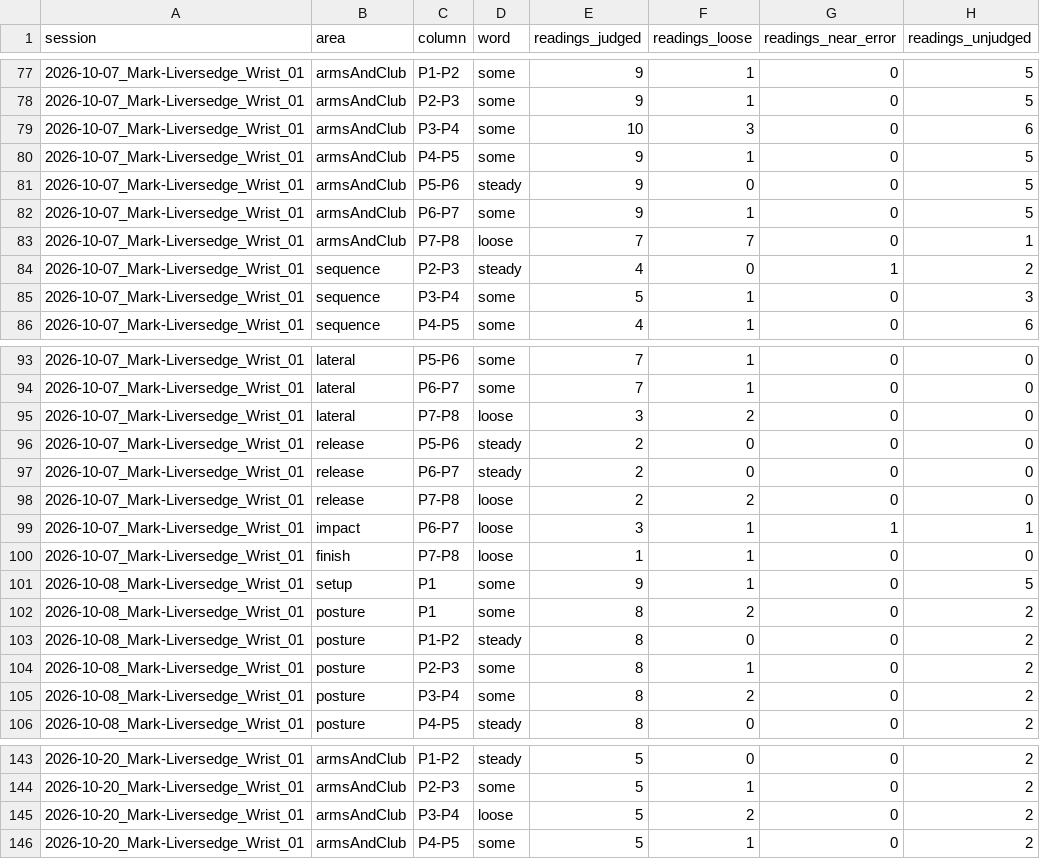
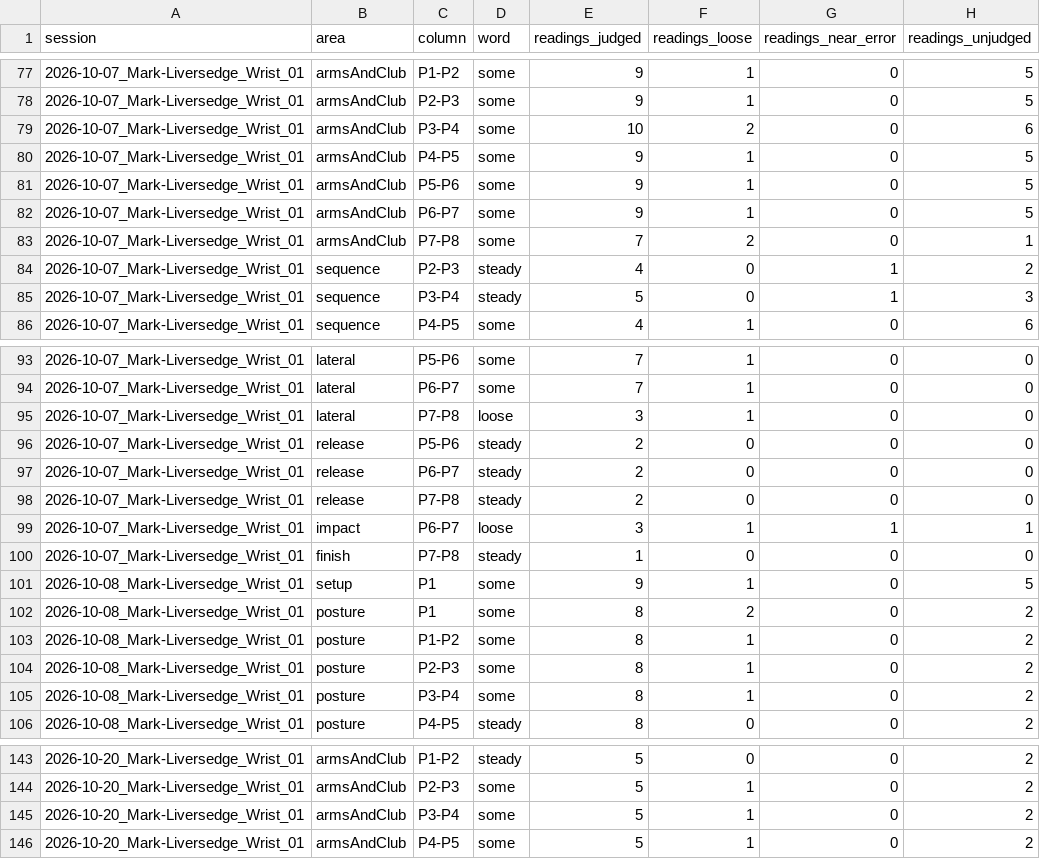
Before and after one commit to PinPoint-Golf/PinPointStudio, a CSV file: docs/research/data/consistency/consistency_cells.csv, drawn as a sheet; only a part is shown, gaps mark what is left out; the diff covers the shown part only.

```diff
--- a/docs/research/data/consistency/consistency_cells.csv
+++ b/docs/research/data/consistency/consistency_cells.csv
@@ -78,9 +78,9 @@ session,area,column,word,readings_judged,readings_loose,readings_near_error,read
 2026-10-07_Mark-Liversedge_Wrist_01,armsAndClub,P2-P3,some,9,1,0,5
-2026-10-07_Mark-Liversedge_Wrist_01,armsAndClub,P3-P4,some,10,3,0,6
+2026-10-07_Mark-Liversedge_Wrist_01,armsAndClub,P3-P4,some,10,2,0,6
 2026-10-07_Mark-Liversedge_Wrist_01,armsAndClub,P4-P5,some,9,1,0,5
-2026-10-07_Mark-Liversedge_Wrist_01,armsAndClub,P5-P6,steady,9,0,0,5
+2026-10-07_Mark-Liversedge_Wrist_01,armsAndClub,P5-P6,some,9,1,0,5
 2026-10-07_Mark-Liversedge_Wrist_01,armsAndClub,P6-P7,some,9,1,0,5
-2026-10-07_Mark-Liversedge_Wrist_01,armsAndClub,P7-P8,loose,7,7,0,1
+2026-10-07_Mark-Liversedge_Wrist_01,armsAndClub,P7-P8,some,7,2,0,1
 2026-10-07_Mark-Liversedge_Wrist_01,sequence,P2-P3,steady,4,0,1,2
-2026-10-07_Mark-Liversedge_Wrist_01,sequence,P3-P4,some,5,1,0,3
+2026-10-07_Mark-Liversedge_Wrist_01,sequence,P3-P4,steady,5,0,1,3
 2026-10-07_Mark-Liversedge_Wrist_01,sequence,P4-P5,some,4,1,0,6
@@ -94,13 +94,13 @@ session,area,column,word,readings_judged,readings_loose,readings_near_error,read
 2026-10-07_Mark-Liversedge_Wrist_01,lateral,P6-P7,some,7,1,0,0
-2026-10-07_Mark-Liversedge_Wrist_01,lateral,P7-P8,loose,3,2,0,0
+2026-10-07_Mark-Liversedge_Wrist_01,lateral,P7-P8,loose,3,1,0,0
 2026-10-07_Mark-Liversedge_Wrist_01,release,P5-P6,steady,2,0,0,0
 2026-10-07_Mark-Liversedge_Wrist_01,release,P6-P7,steady,2,0,0,0
-2026-10-07_Mark-Liversedge_Wrist_01,release,P7-P8,loose,2,2,0,0
+2026-10-07_Mark-Liversedge_Wrist_01,release,P7-P8,steady,2,0,0,0
 2026-10-07_Mark-Liversedge_Wrist_01,impact,P6-P7,loose,3,1,1,1
-2026-10-07_Mark-Liversedge_Wrist_01,finish,P7-P8,loose,1,1,0,0
+2026-10-07_Mark-Liversedge_Wrist_01,finish,P7-P8,steady,1,0,0,0
 2026-10-08_Mark-Liversedge_Wrist_01,setup,P1,some,9,1,0,5
 2026-10-08_Mark-Liversedge_Wrist_01,posture,P1,some,8,2,0,2
-2026-10-08_Mark-Liversedge_Wrist_01,posture,P1-P2,steady,8,0,0,2
+2026-10-08_Mark-Liversedge_Wrist_01,posture,P1-P2,some,8,1,0,2
 2026-10-08_Mark-Liversedge_Wrist_01,posture,P2-P3,some,8,1,0,2
-2026-10-08_Mark-Liversedge_Wrist_01,posture,P3-P4,some,8,2,0,2
+2026-10-08_Mark-Liversedge_Wrist_01,posture,P3-P4,some,8,1,0,2
 2026-10-08_Mark-Liversedge_Wrist_01,posture,P4-P5,steady,8,0,0,2
@@ -144,3 +144,3 @@ session,area,column,word,readings_judged,readings_loose,readings_near_error,read
 2026-10-20_Mark-Liversedge_Wrist_01,armsAndClub,P2-P3,some,5,1,0,2
-2026-10-20_Mark-Liversedge_Wrist_01,armsAndClub,P3-P4,loose,5,2,0,2
+2026-10-20_Mark-Liversedge_Wrist_01,armsAndClub,P3-P4,some,5,1,0,2
 2026-10-20_Mark-Liversedge_Wrist_01,armsAndClub,P4-P5,some,5,1,0,2
```
Also changed, not shown: 58 edited cells elsewhere in this file, docs/research/data/consistency/consistency_readings.csv, docs/research/data/consistency/consistency_shots.csv, 23 other files.
